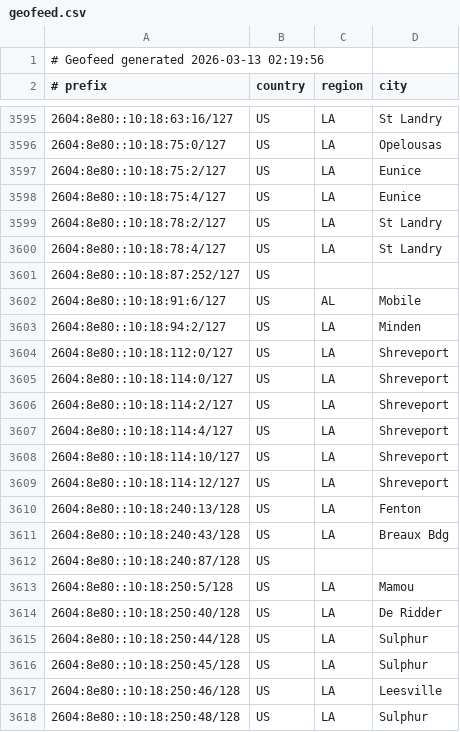
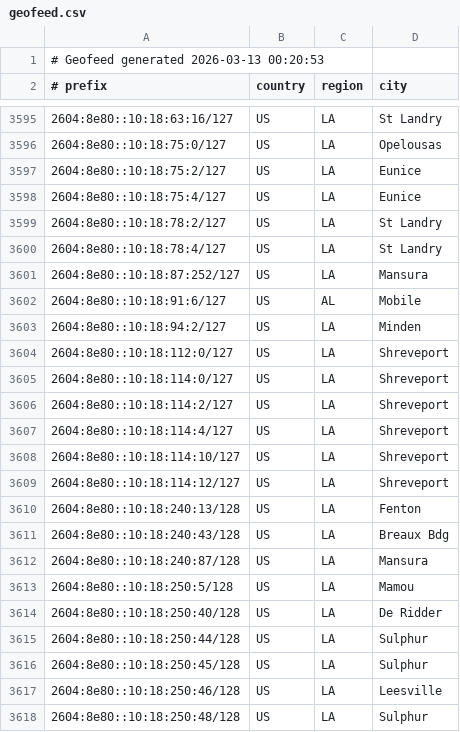
Before and after one commit to conterranae/geofeed, a CSV file: geofeed.csv, drawn as a sheet; only a part is shown, gaps mark what is left out.

Commit message:
Update geofeed - 2026-03-13 00:22:24

```diff
--- a/geofeed.csv
+++ b/geofeed.csv
@@ -1,2 +1,2 @@
-# Geofeed generated 2026-03-13 02:19:56
+# Geofeed generated 2026-03-13 00:20:53
 # prefix,country,region,city
@@ -3600,3 +3600,3 @@
 2604:8e80::10:18:78:4/127,US,LA,St Landry
-2604:8e80::10:18:87:252/127,US,,
+2604:8e80::10:18:87:252/127,US,LA,Mansura
 2604:8e80::10:18:91:6/127,US,AL,Mobile
@@ -3611,3 +3611,3 @@
 2604:8e80::10:18:240:43/128,US,LA,Breaux Bdg
-2604:8e80::10:18:240:87/128,US,,
+2604:8e80::10:18:240:87/128,US,LA,Mansura
 2604:8e80::10:18:250:5/128,US,LA,Mamou
```
